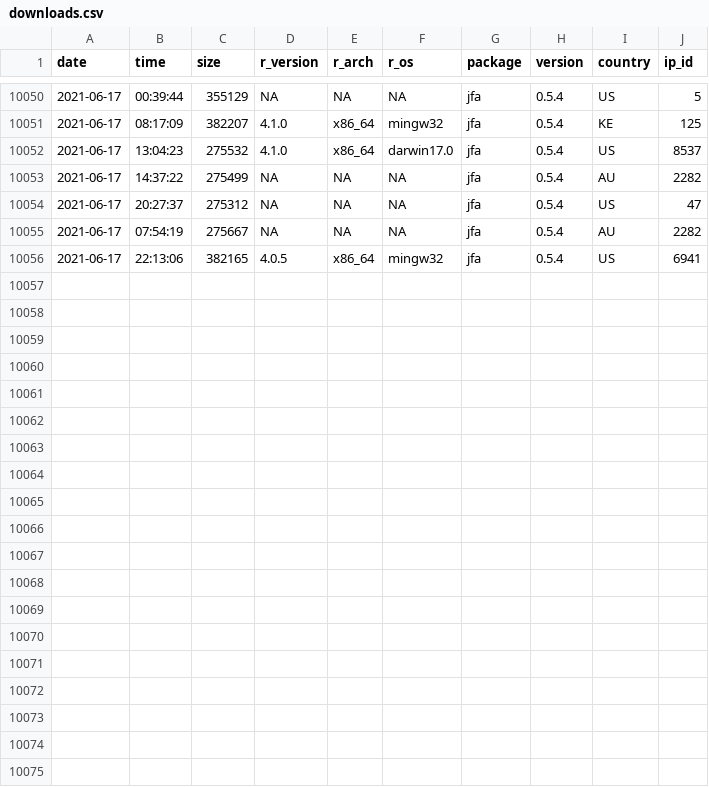
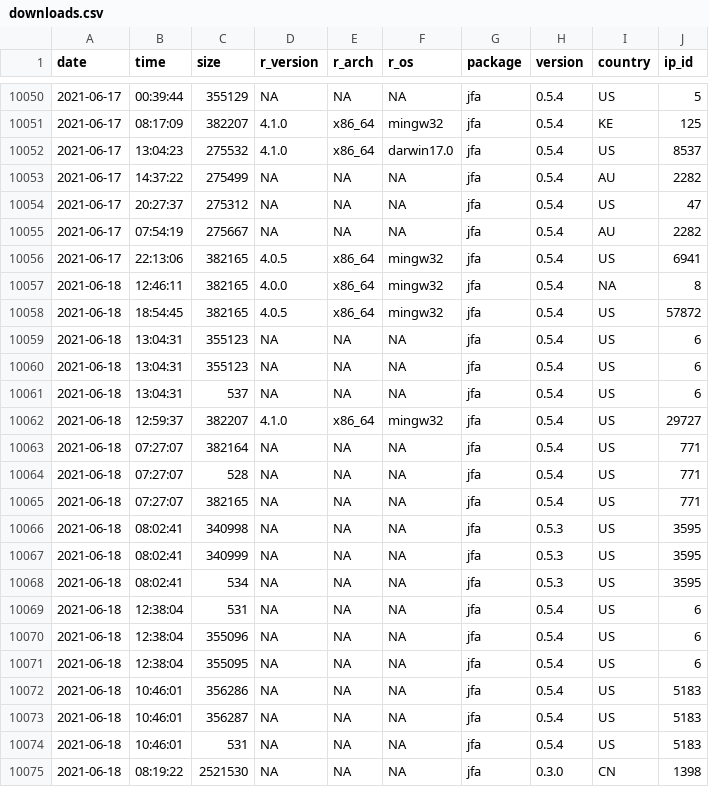
Before and after one commit to koenderks/jfa, a CSV file: reference/figures/readme/worldmap/downloads.csv, drawn as a sheet; only a part is shown, gaps mark what is left out.

```diff
--- a/reference/figures/readme/worldmap/downloads.csv
+++ b/reference/figures/readme/worldmap/downloads.csv
@@ -10056 +10056,20 @@
 "2021-06-17","22:13:06",382165,"4.0.5","x86_64","mingw32","jfa","0.5.4","US",6941
+"2021-06-18","12:46:11",382165,"4.0.0","x86_64","mingw32","jfa","0.5.4",NA,8
+"2021-06-18","18:54:45",382165,"4.0.5","x86_64","mingw32","jfa","0.5.4","US",57872
+"2021-06-18","13:04:31",355123,NA,NA,NA,"jfa","0.5.4","US",6
+"2021-06-18","13:04:31",355123,NA,NA,NA,"jfa","0.5.4","US",6
+"2021-06-18","13:04:31",537,NA,NA,NA,"jfa","0.5.4","US",6
+"2021-06-18","12:59:37",382207,"4.1.0","x86_64","mingw32","jfa","0.5.4","US",29727
+"2021-06-18","07:27:07",382164,NA,NA,NA,"jfa","0.5.4","US",771
+"2021-06-18","07:27:07",528,NA,NA,NA,"jfa","0.5.4","US",771
+"2021-06-18","07:27:07",382165,NA,NA,NA,"jfa","0.5.4","US",771
+"2021-06-18","08:02:41",340998,NA,NA,NA,"jfa","0.5.3","US",3595
+"2021-06-18","08:02:41",340999,NA,NA,NA,"jfa","0.5.3","US",3595
+"2021-06-18","08:02:41",534,NA,NA,NA,"jfa","0.5.3","US",3595
+"2021-06-18","12:38:04",531,NA,NA,NA,"jfa","0.5.4","US",6
+"2021-06-18","12:38:04",355096,NA,NA,NA,"jfa","0.5.4","US",6
+"2021-06-18","12:38:04",355095,NA,NA,NA,"jfa","0.5.4","US",6
+"2021-06-18","10:46:01",356286,NA,NA,NA,"jfa","0.5.4","US",5183
+"2021-06-18","10:46:01",356287,NA,NA,NA,"jfa","0.5.4","US",5183
+"2021-06-18","10:46:01",531,NA,NA,NA,"jfa","0.5.4","US",5183
+"2021-06-18","08:19:22",2521530,NA,NA,NA,"jfa","0.3.0","CN",1398
```
Also changed, not shown: 3 other files.
